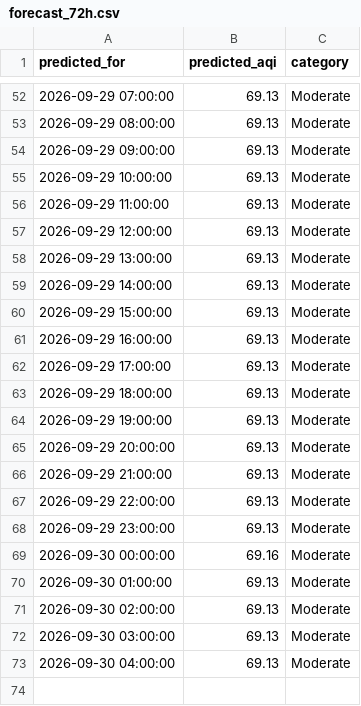
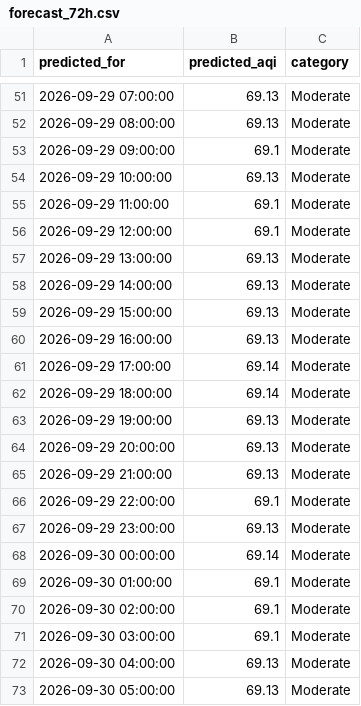
Before and after one commit to umerkhan791/Pearls-AQI-Predictor, a CSV file: data/forecast_72h.csv, drawn as a sheet; only a part is shown, gaps mark what is left out; the diff covers the shown part only.

```diff
--- a/data/forecast_72h.csv
+++ b/data/forecast_72h.csv
@@ -53,6 +52,6 @@ predicted_for,predicted_aqi,category
 2026-09-29 08:00:00,69.13,Moderate
-2026-09-29 09:00:00,69.13,Moderate
+2026-09-29 09:00:00,69.1,Moderate
 2026-09-29 10:00:00,69.13,Moderate
-2026-09-29 11:00:00,69.13,Moderate
-2026-09-29 12:00:00,69.13,Moderate
+2026-09-29 11:00:00,69.1,Moderate
+2026-09-29 12:00:00,69.1,Moderate
 2026-09-29 13:00:00,69.13,Moderate
@@ -61,4 +60,4 @@ predicted_for,predicted_aqi,category
 2026-09-29 16:00:00,69.13,Moderate
-2026-09-29 17:00:00,69.13,Moderate
-2026-09-29 18:00:00,69.13,Moderate
+2026-09-29 17:00:00,69.14,Moderate
+2026-09-29 18:00:00,69.14,Moderate
 2026-09-29 19:00:00,69.13,Moderate
@@ -66,8 +65,9 @@ predicted_for,predicted_aqi,category
 2026-09-29 21:00:00,69.13,Moderate
-2026-09-29 22:00:00,69.13,Moderate
+2026-09-29 22:00:00,69.1,Moderate
 2026-09-29 23:00:00,69.13,Moderate
-2026-09-30 00:00:00,69.16,Moderate
-2026-09-30 01:00:00,69.13,Moderate
-2026-09-30 02:00:00,69.13,Moderate
-2026-09-30 03:00:00,69.13,Moderate
+2026-09-30 00:00:00,69.14,Moderate
+2026-09-30 01:00:00,69.1,Moderate
+2026-09-30 02:00:00,69.1,Moderate
+2026-09-30 03:00:00,69.1,Moderate
 2026-09-30 04:00:00,69.13,Moderate
+2026-09-30 05:00:00,69.13,Moderate
```
Also changed, not shown: 1 removed row and 42 edited cells elsewhere in this file.
